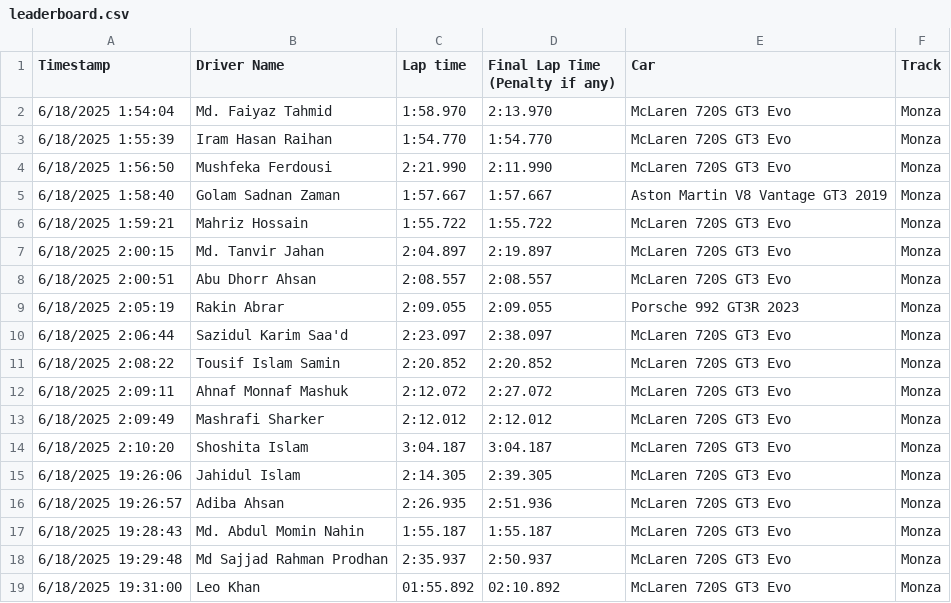
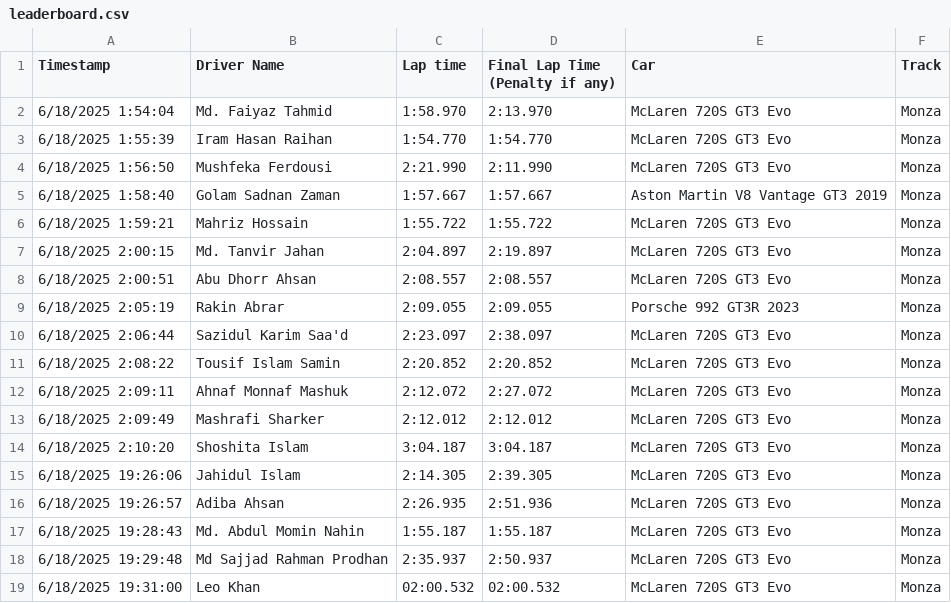
Before and after one commit to istamimnaser/redarrowsselection2025, a CSV file: leaderboard.csv, drawn as a sheet.

Commit message:
Update leaderboard.csv

```diff
--- a/leaderboard.csv
+++ b/leaderboard.csv
@@ -18,2 +18,2 @@ Timestamp,Driver Name,Lap time,Final Lap Time (Penalty if any),Car,Track
 6/18/2025 19:29:48,Md Sajjad Rahman Prodhan ,2:35.937,2:50.937,McLaren 720S GT3 Evo,Monza
-6/18/2025 19:31:00,Leo Khan,01:55.892,02:10.892,McLaren 720S GT3 Evo,Monza
+6/18/2025 19:31:00,Leo Khan,02:00.532,02:00.532,McLaren 720S GT3 Evo,Monza
```
